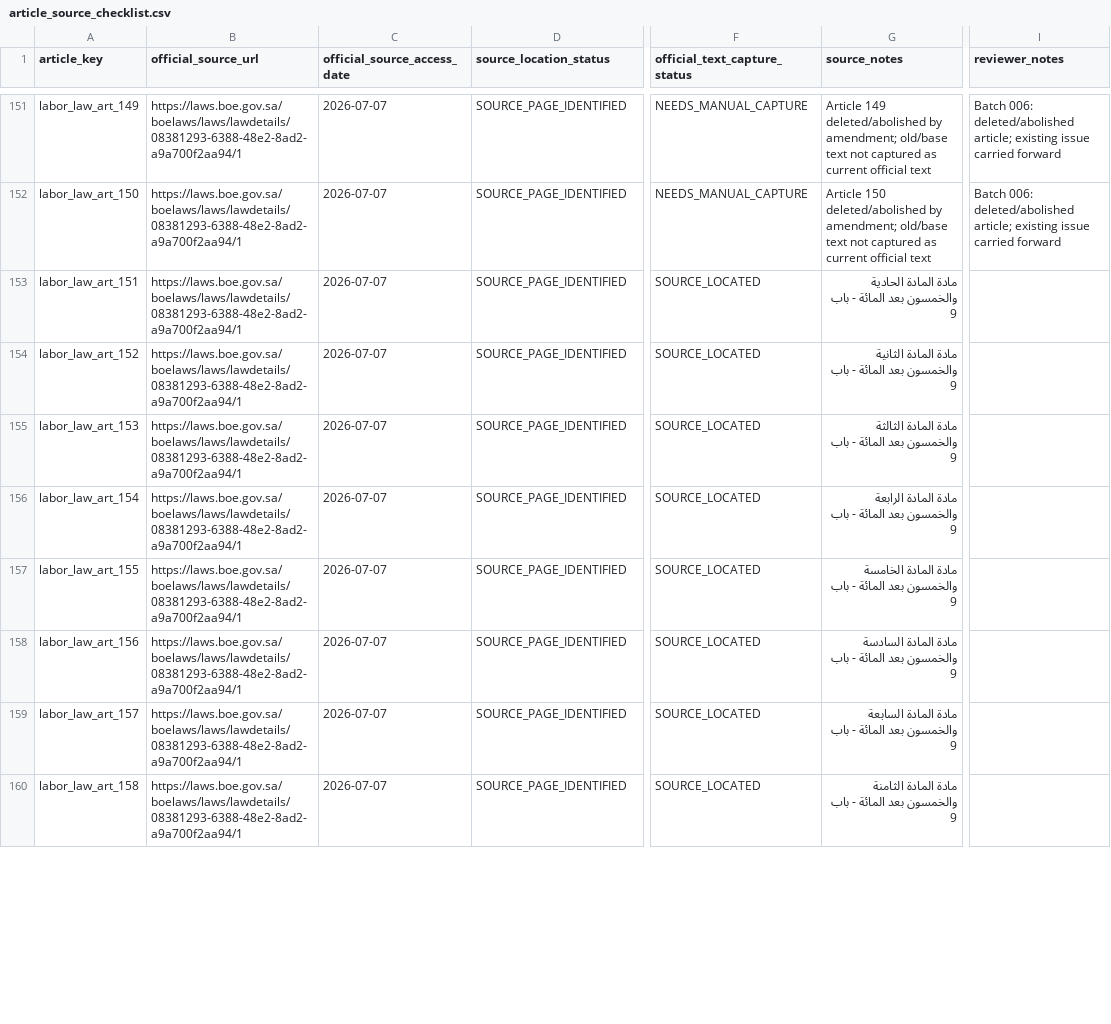
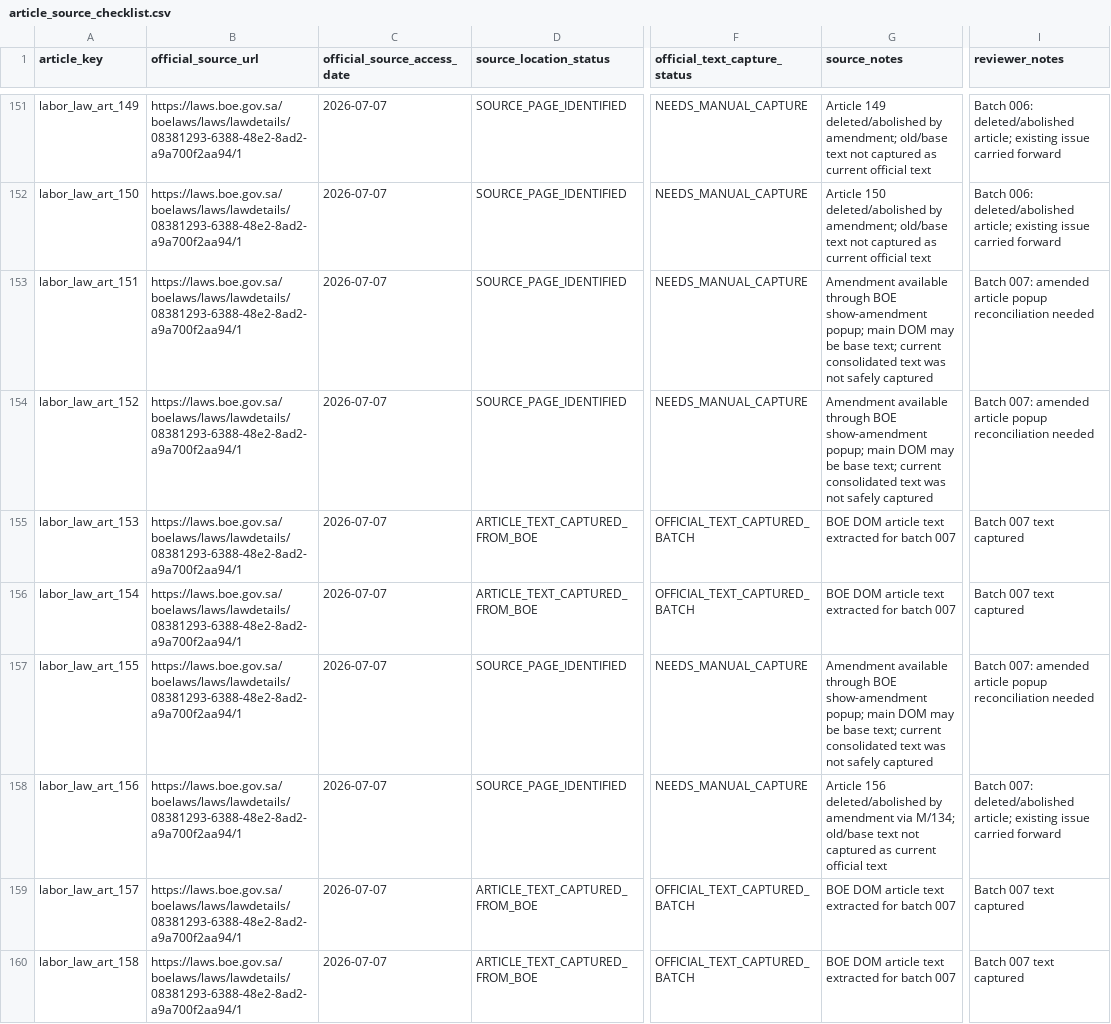
Before and after one commit to Abdullah-m7/saudi-legal-corpus-ai, a CSV file: worksheets/labor_law/reconciliation_scaffold/article_source_checklist.csv, drawn as a sheet; only a part is shown, gaps mark what is left out; the diff covers the shown part only; the diff names each change by its address in the sheet, - before the commit and + after, or states it on an @@ line.

```diff
--- a/worksheets/labor_law/reconciliation_scaffold/article_source_checklist.csv
+++ b/worksheets/labor_law/reconciliation_scaffold/article_source_checklist.csv
-F153:F154 (official_text_capture_status): SOURCE_LOCATED
+F153:F154 (official_text_capture_status): NEEDS_MANUAL_CAPTURE
-G153 (source_notes): مادة المادة الحادية والخمسون بعد المائة - باب 9
+G153 (source_notes): Amendment available through BOE show-amendment popup; main DOM may be base text; current consolidated text was not safely captured
-I153:I154 (reviewer_notes): (empty)
+I153:I154 (reviewer_notes): Batch 007: amended article popup reconciliation needed
-G154 (source_notes): مادة المادة الثانية والخمسون بعد المائة - باب 9
+G154 (source_notes): Amendment available through BOE show-amendment popup; main DOM may be base text; current consolidated text was not safely captured
-D155:D156 (source_location_status): SOURCE_PAGE_IDENTIFIED
+D155:D156 (source_location_status): ARTICLE_TEXT_CAPTURED_FROM_BOE
-F155:F156 (official_text_capture_status): SOURCE_LOCATED
+F155:F156 (official_text_capture_status): OFFICIAL_TEXT_CAPTURED_BATCH
-G155 (source_notes): مادة المادة الثالثة والخمسون بعد المائة - باب 9
+G155 (source_notes): BOE DOM article text extracted for batch 007
-I155:I156 (reviewer_notes): (empty)
+I155:I156 (reviewer_notes): Batch 007 text captured
-G156 (source_notes): مادة المادة الرابعة والخمسون بعد المائة - باب 9
+G156 (source_notes): BOE DOM article text extracted for batch 007
-F157:F158 (official_text_capture_status): SOURCE_LOCATED
+F157:F158 (official_text_capture_status): NEEDS_MANUAL_CAPTURE
-G157 (source_notes): مادة المادة الخامسة والخمسون بعد المائة - باب 9
+G157 (source_notes): Amendment available through BOE show-amendment popup; main DOM may be base text; current consolidated text was not safely captured
-I157 (reviewer_notes): (empty)
+I157 (reviewer_notes): Batch 007: amended article popup reconciliation needed
-G158 (source_notes): مادة المادة السادسة والخمسون بعد المائة - باب 9
+G158 (source_notes): Article 156 deleted/abolished by amendment via M/134; old/base text not captured as current official text
-I158 (reviewer_notes): (empty)
+I158 (reviewer_notes): Batch 007: deleted/abolished article; existing issue carried forward
-D159:D160 (source_location_status): SOURCE_PAGE_IDENTIFIED
+D159:D160 (source_location_status): ARTICLE_TEXT_CAPTURED_FROM_BOE
-F159:F160 (official_text_capture_status): SOURCE_LOCATED
+F159:F160 (official_text_capture_status): OFFICIAL_TEXT_CAPTURED_BATCH
-G159 (source_notes): مادة المادة السابعة والخمسون بعد المائة - باب 9
+G159 (source_notes): BOE DOM article text extracted for batch 007
-I159:I160 (reviewer_notes): (empty)
+I159:I160 (reviewer_notes): Batch 007 text captured
-G160 (source_notes): مادة المادة الثامنة والخمسون بعد المائة - باب 9
+G160 (source_notes): BOE DOM article text extracted for batch 007
```
Also changed, not shown: 66 edited cells elsewhere in this file, worksheets/labor_law/reconciliation_scaffold/article_inventory.csv, worksheets/labor_law/reconciliation_scaffold/extraction_quality_issues.csv, 4 other files.
